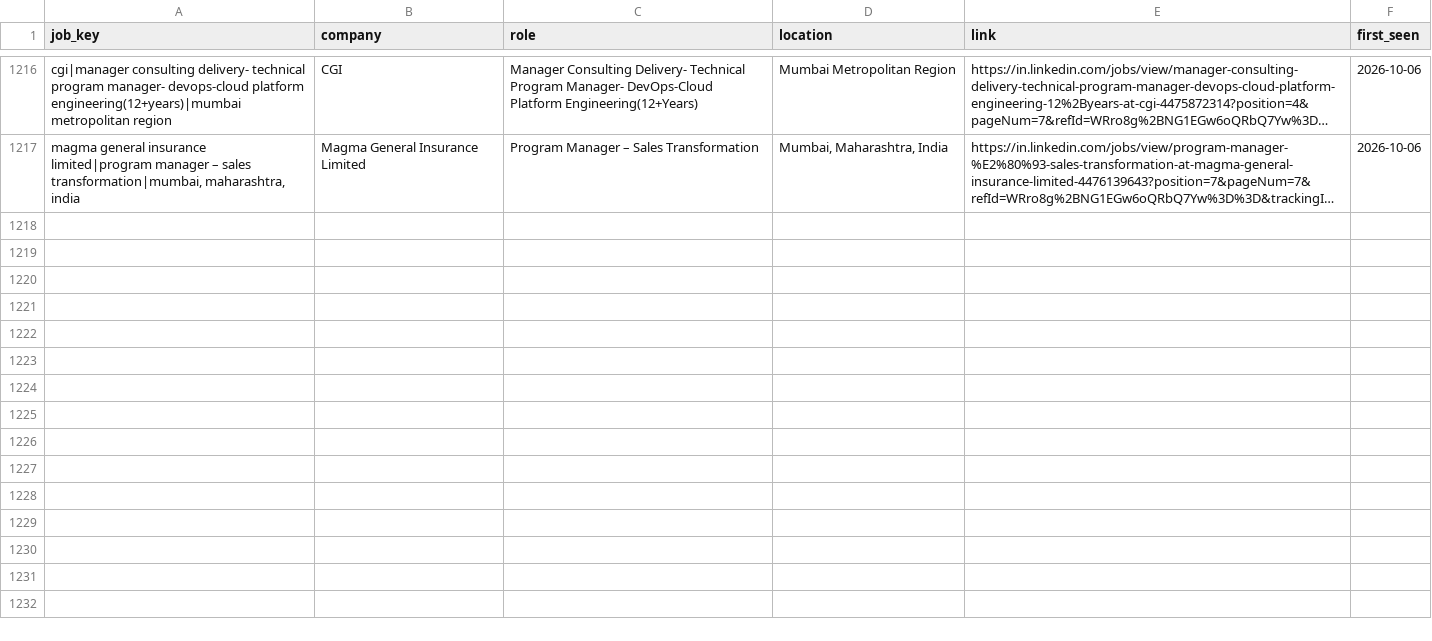
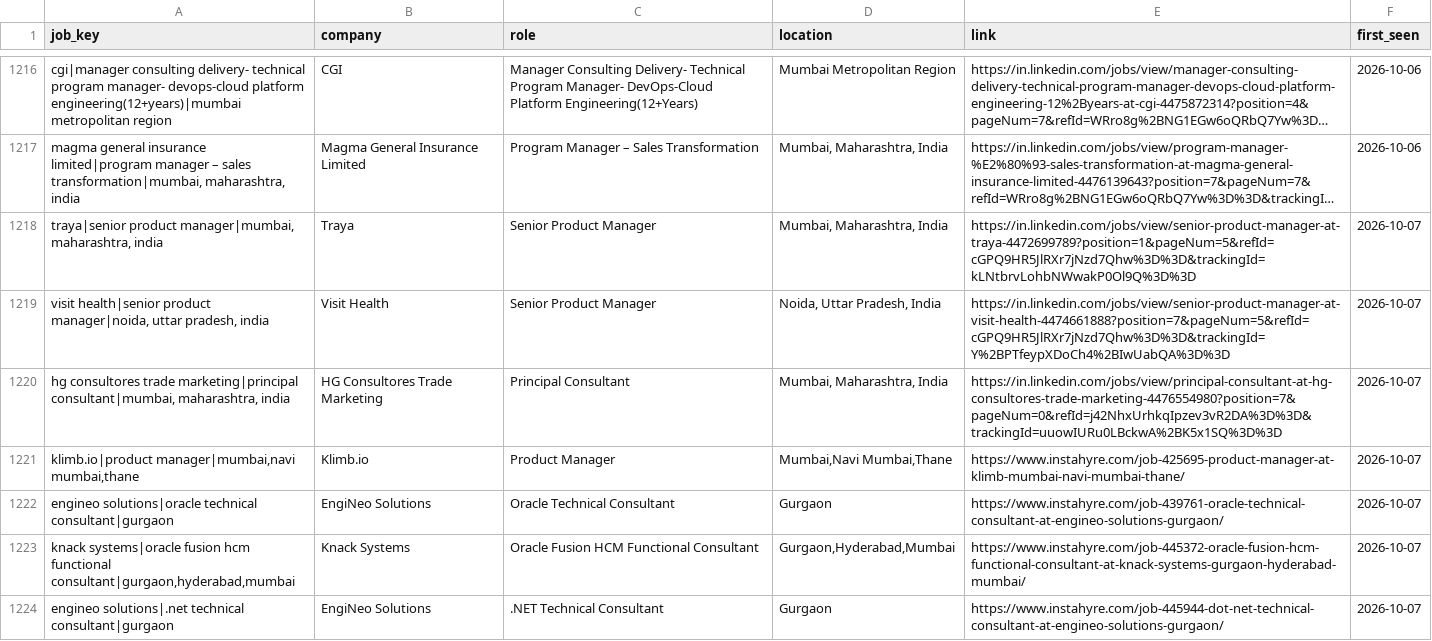
Before and after one commit to yamini1312singh/job-crawler, a CSV file: data/seen_jobs.csv, drawn as a sheet; only a part is shown, gaps mark what is left out; long unchanged cells end in …; the diff names each change by its address in the sheet, - before the commit and + after, or states it on an @@ line.

```diff
--- a/data/seen_jobs.csv
+++ b/data/seen_jobs.csv
+row 1218: traya|senior product manager|mumbai, maharashtra, india | Traya | Senior Product Manager | Mumbai, Maharashtra, India | https://in.linkedin.com/jobs/view/senior-product-manager-at-traya-4472699789?position=1&pageNum=5&refId=cGPQ9HR5JlRXr7jNzd7Qhw%3D%3D&trackingId=kLNtbrvLohbNWwakP0Ol9Q%3D%3D | 2026-10-07
+row 1219: visit health|senior product manager|noida, uttar pradesh, india | Visit Health | Senior Product Manager | Noida, Uttar Pradesh, India | https://in.linkedin.com/jobs/view/senior-product-manager-at-visit-health-4474661888?position=7&pageNum=5&refId=cGPQ9HR5JlRXr7jNzd7Qhw%3D%3D&trackingId=Y%2BPTfeypXDoCh4%2BIwUabQA%3D%3D | 2026-10-07
+row 1220: hg consultores trade marketing|principal consultant|mumbai, maharashtra, india | HG Consultores Trade Marketing | Principal Consultant | Mumbai, Maharashtra, India | https://in.linkedin.com/jobs/view/principal-consultant-at-hg-consultores-trade-marketing-4476554980?position=7&pageNum=0&refId=j42NhxUrhkqIpzev3vR2DA%3D%3D&trackingId=uuowIURu0LBckwA%2BK5x1SQ%3D%3D | 2026-10-07
+row 1221: klimb.io|product manager|mumbai,navi mumbai,thane | Klimb.io | Product Manager | Mumbai,Navi Mumbai,Thane | https://www.instahyre.com/job-425695-product-manager-at-klimb-mumbai-navi-mumbai-thane/ | 2026-10-07
+row 1222: engineo solutions|oracle technical consultant|gurgaon | EngiNeo Solutions | Oracle Technical Consultant | Gurgaon | https://www.instahyre.com/job-439761-oracle-technical-consultant-at-engineo-solutions-gurgaon/ | 2026-10-07
+row 1223: knack systems|oracle fusion hcm functional consultant|gurgaon,hyderabad,mumbai | Knack Systems | Oracle Fusion HCM Functional Consultant | Gurgaon,Hyderabad,Mumbai | https://www.instahyre.com/job-445372-oracle-fusion-hcm-functional-consultant-at-knack-systems-gurgaon-hyderabad-mumbai/ | 2026-10-07
+row 1224: engineo solutions|.net technical consultant|gurgaon | EngiNeo Solutions | .NET Technical Consultant | Gurgaon | https://www.instahyre.com/job-445944-dot-net-technical-consultant-at-engineo-solutions-gurgaon/ | 2026-10-07
```
Also changed, not shown: 2 other files.
